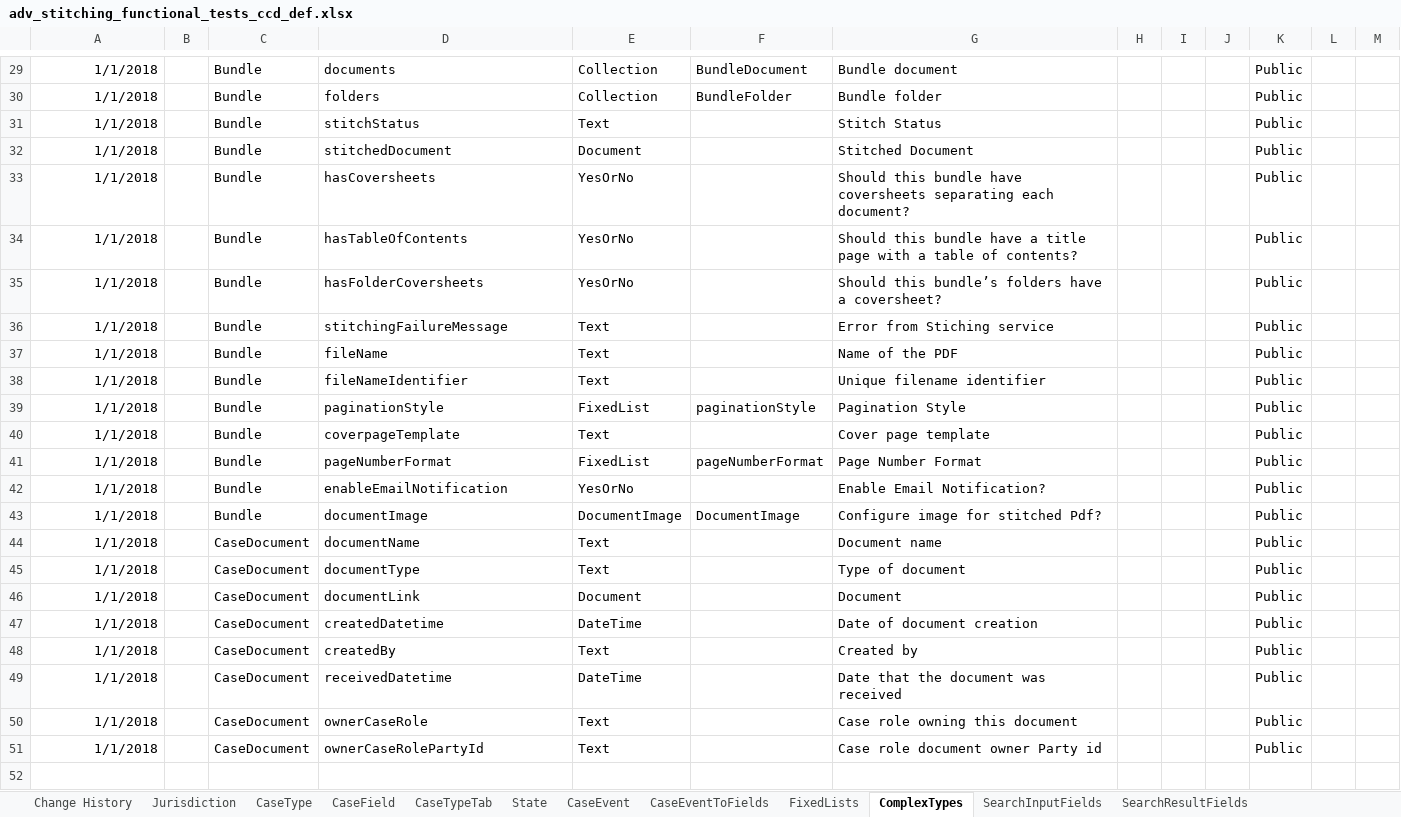
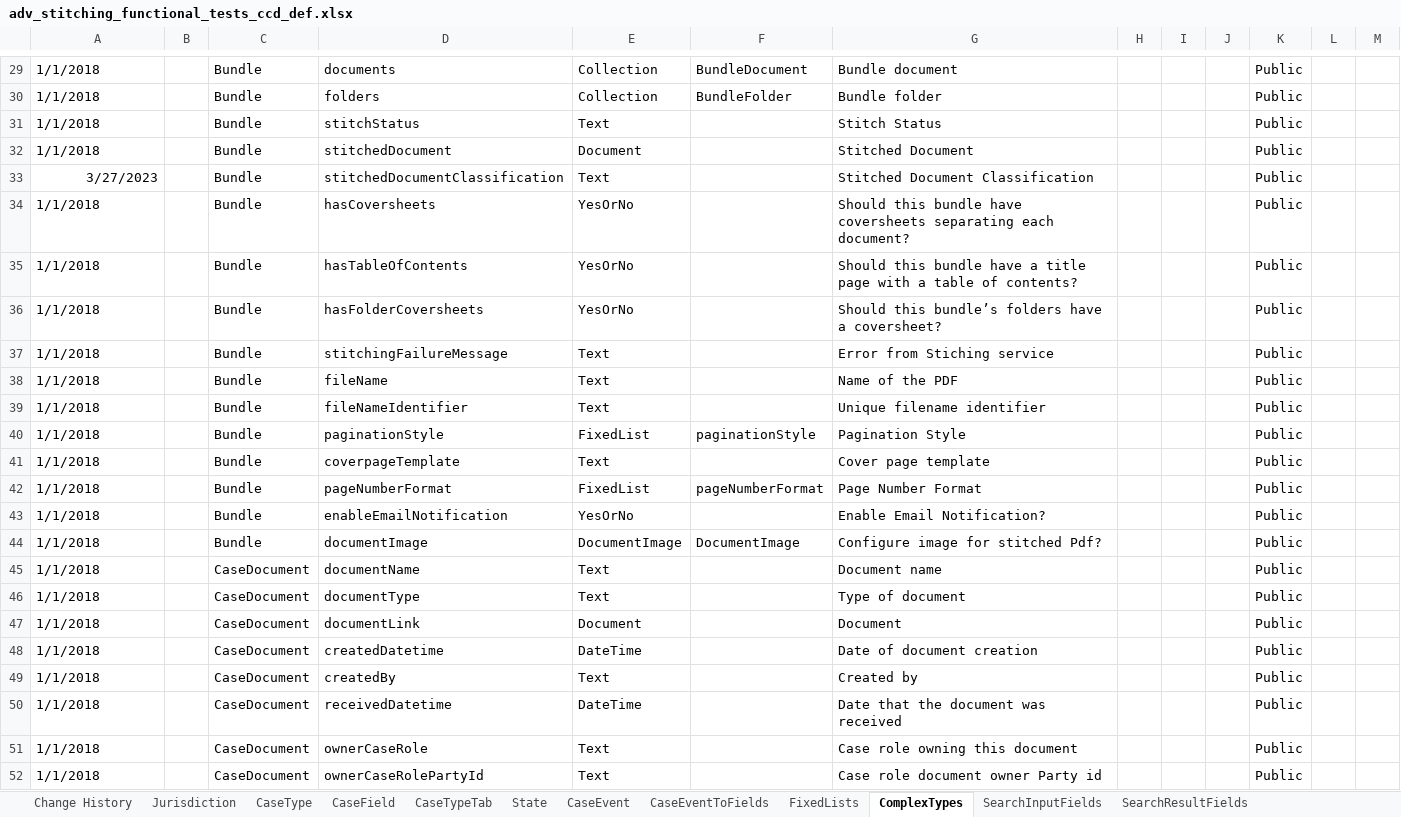
Before and after one commit to hmcts/em-stitching-api, an Excel workbook: src/aat/resources/adv_stitching_functional_tests_ccd_def.xlsx, sheet ComplexTypes, drawn as a sheet; only a part is shown, gaps mark what is left out; values as stored, in another font and other column widths than the file's, no borders; addresses are those after the commit; the diff covers the shown part only; the diff names each change by its address in the sheet, - before the commit and + after, or states it on an @@ line.

```diff
--- a/src/aat/resources/adv_stitching_functional_tests_ccd_def.xlsx (sheet ComplexTypes)
+++ b/src/aat/resources/adv_stitching_functional_tests_ccd_def.xlsx (sheet ComplexTypes)
-A29:A32 alignment: right
+A29:A32 alignment: left
+row 33: 3/27/2023 |  | Bundle | stitchedDocumentClassification | Text |  | Stitched Document Classification |  |  |  | Public
-A34:A52 alignment: right
+A34:A52 alignment: left
```
Also changed, not shown: cell formats elsewhere in this sheet, sheet FixedLists, sheet AuthorisationComplexType, sheet CaseEventToFields, sheet CaseEvent, sheet CaseTypeTab, sheet AuthorisationCaseField, 13 more sheets.
